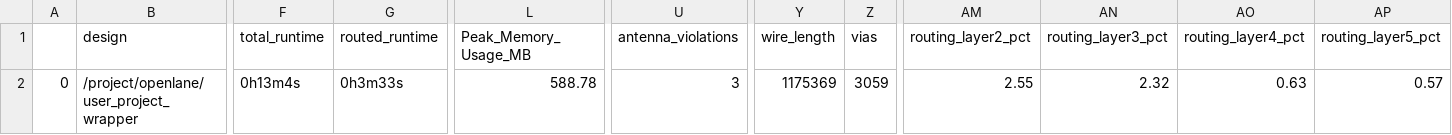
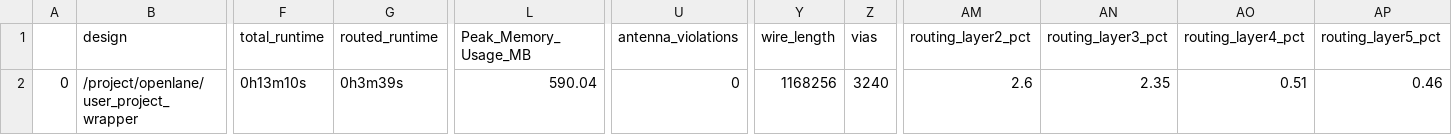
Before and after one commit to ogssensor/SAR_ADC, a CSV file: signoff/user_project_wrapper/final_summary_report.csv, drawn as a sheet; only a part is shown, gaps mark what is left out; the diff names each change by its address in the sheet, - before the commit and + after, or states it on an @@ line.

Commit message:
Fixes antenna violations

```diff
--- a/signoff/user_project_wrapper/final_summary_report.csv
+++ b/signoff/user_project_wrapper/final_summary_report.csv
-F2 (total_runtime): 0h13m4s
+F2 (total_runtime): 0h13m10s
-G2 (routed_runtime): 0h3m33s
+G2 (routed_runtime): 0h3m39s
-L2 (Peak_Memory_Usage_MB): 588.78
+L2 (Peak_Memory_Usage_MB): 590.04
-U2 (antenna_violations): 3
+U2 (antenna_violations): 0
-Y2 (wire_length): 1175369
+Y2 (wire_length): 1168256
-Z2 (vias): 3059
+Z2 (vias): 3240
-AM2 (routing_layer2_pct): 2.55
+AM2 (routing_layer2_pct): 2.6
-AN2 (routing_layer3_pct): 2.32
+AN2 (routing_layer3_pct): 2.35
-AO2 (routing_layer4_pct): 0.63
+AO2 (routing_layer4_pct): 0.51
-AP2 (routing_layer5_pct): 0.57
+AP2 (routing_layer5_pct): 0.46
```
Also changed, not shown: signoff/vco_adc/final_summary_report.csv, signoff/vco_adc_wrapper/final_summary_report.csv, 24 other files.
